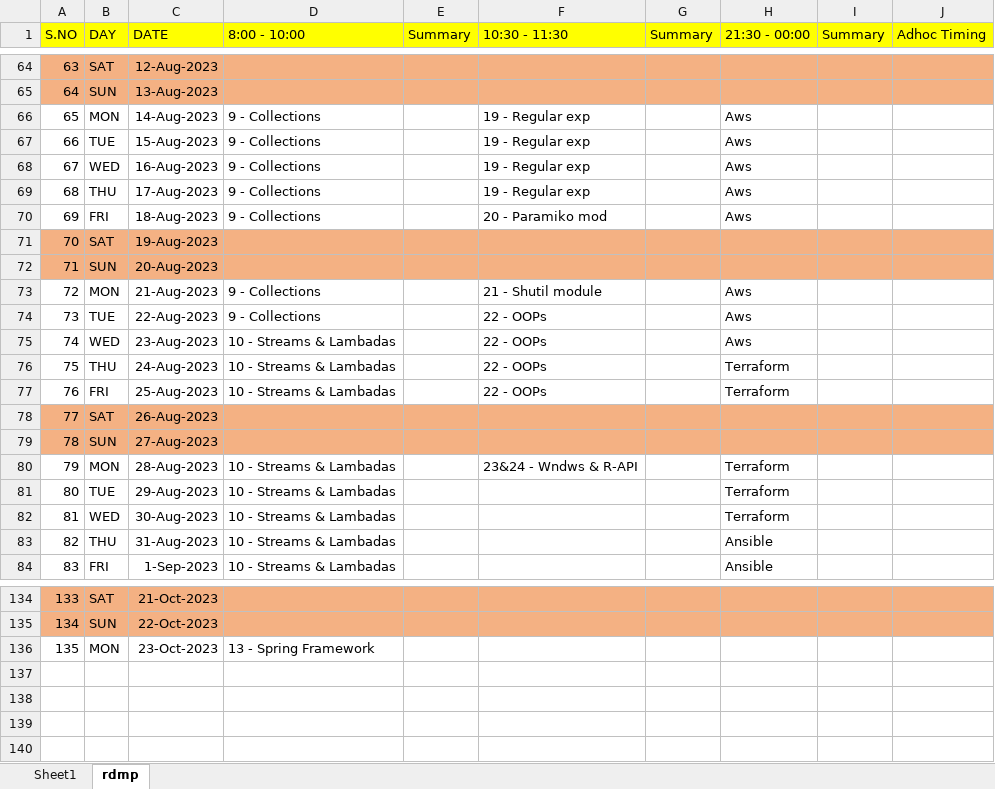
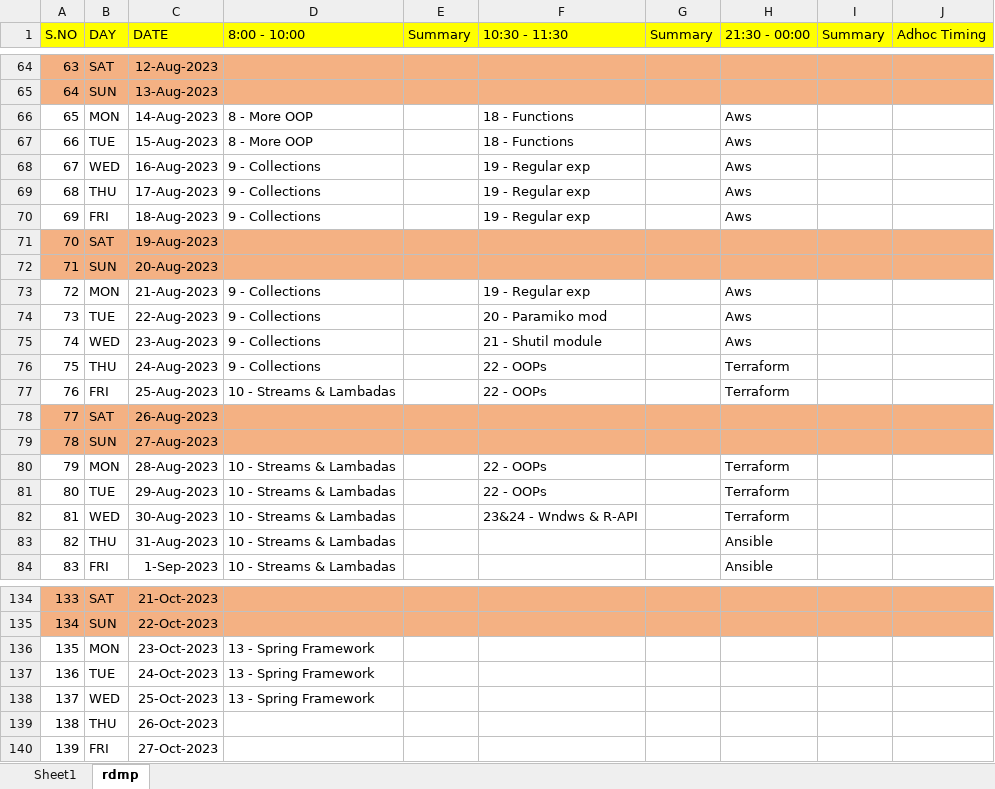
Before and after one commit to sskr365/DLP, an Excel workbook: rmfd23.xlsx, sheet rdmp, drawn as a sheet; only a part is shown, gaps mark what is left out; values as stored, in another font and other column widths than the file's, no borders; the diff covers the shown part only; the diff names each change by its address in the sheet, - before the commit and + after, or states it on an @@ line.

```diff
--- a/rmfd23.xlsx (sheet rdmp)
+++ b/rmfd23.xlsx (sheet rdmp)
-D66:D67 (8:00 - 10:00): 9 - Collections
+D66:D67 (8:00 - 10:00): 8 - More OOP
-F66:F67 (10:30 - 11:30): 19 - Regular exp
+F66:F67 (10:30 - 11:30): 18 - Functions
-F70 (10:30 - 11:30): 20 - Paramiko mod
+F70 (10:30 - 11:30): 19 - Regular exp
-F73 (10:30 - 11:30): 21 - Shutil module
+F73 (10:30 - 11:30): 19 - Regular exp
-F74 (10:30 - 11:30): 22 - OOPs
+F74 (10:30 - 11:30): 20 - Paramiko mod
-D75:D76 (8:00 - 10:00): 10 - Streams & Lambadas
+D75:D76 (8:00 - 10:00): 9 - Collections
-F75 (10:30 - 11:30): 22 - OOPs
+F75 (10:30 - 11:30): 21 - Shutil module
-F80 (10:30 - 11:30): 23&24 - Wndws & R-API
+F80 (10:30 - 11:30): 22 - OOPs
-F81 (10:30 - 11:30): (empty)
+F81 (10:30 - 11:30): 22 - OOPs
-F82 (10:30 - 11:30): (empty)
+F82 (10:30 - 11:30): 23&24 - Wndws & R-API
+row 137: 136 | TUE | 24-Oct-2023 | 13 - Spring Framework
+row 138: 137 | WED | 25-Oct-2023 | 13 - Spring Framework
+row 139: 138 | THU | 26-Oct-2023
+row 140: 139 | FRI | 27-Oct-2023
```
Also changed, not shown: 51 edited cells and cell formats elsewhere in this sheet, 1 other file.
